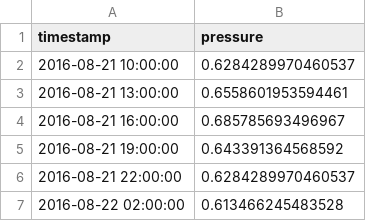
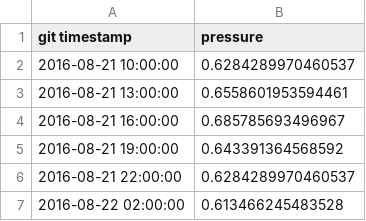
Before and after one commit to rh-aiservices-bu/sensor-failure-prediction, a CSV file: anomaly-detector/static/casing1.csv, drawn as a sheet; only a part is shown.

Commit message:
change timestamp to string

```diff
--- a/anomaly-detector/static/casing1.csv
+++ b/anomaly-detector/static/casing1.csv
@@ -1,2 +1,2 @@
-timestamp,pressure
+git timestamp,pressure
 2016-08-21 10:00:00,0.6284289970460537
```
Also changed, not shown: 2 other files.
